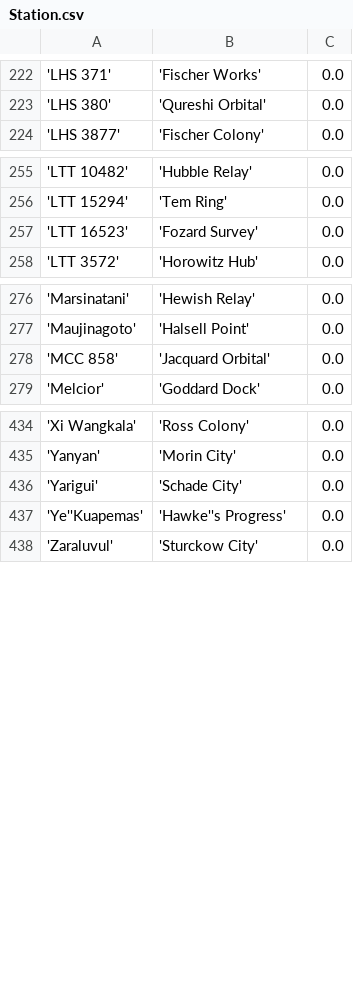
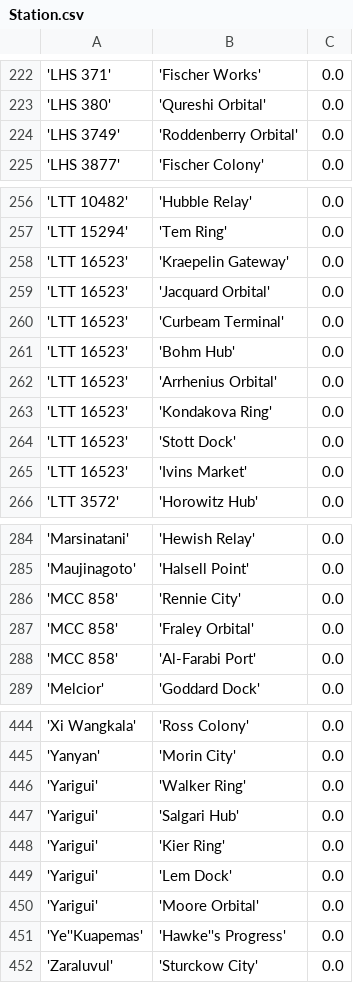
Before and after one commit to eyeonus/Trade-Dangerous, a CSV file: data/Station.csv, drawn as a sheet; only a part is shown, gaps mark what is left out; addresses are those after the commit; the diff names each change by its address in the sheet, - before the commit and + after, or states it on an @@ line.

Commit message:
More stations

```diff
--- a/data/Station.csv
+++ b/data/Station.csv
+row 224: 'LHS 3749' | 'Roddenberry Orbital' | 0.0
+row 258: 'LTT 16523' | 'Kraepelin Gateway' | 0.0
-B259: 'Fozard Survey'
+B259: 'Jacquard Orbital'
+row 260: 'LTT 16523' | 'Curbeam Terminal' | 0.0
+row 261: 'LTT 16523' | 'Bohm Hub' | 0.0
+row 262: 'LTT 16523' | 'Arrhenius Orbital' | 0.0
+row 263: 'LTT 16523' | 'Kondakova Ring' | 0.0
+row 264: 'LTT 16523' | 'Stott Dock' | 0.0
+row 265: 'LTT 16523' | 'Ivins Market' | 0.0
+row 286: 'MCC 858' | 'Rennie City' | 0.0
-B287: 'Jacquard Orbital'
+B287: 'Fraley Orbital'
+row 288: 'MCC 858' | 'Al-Farabi Port' | 0.0
+row 446: 'Yarigui' | 'Walker Ring' | 0.0
+row 447: 'Yarigui' | 'Salgari Hub' | 0.0
+row 448: 'Yarigui' | 'Kier Ring' | 0.0
+row 449: 'Yarigui' | 'Lem Dock' | 0.0
-B450: 'Schade City'
+B450: 'Moore Orbital'
```
